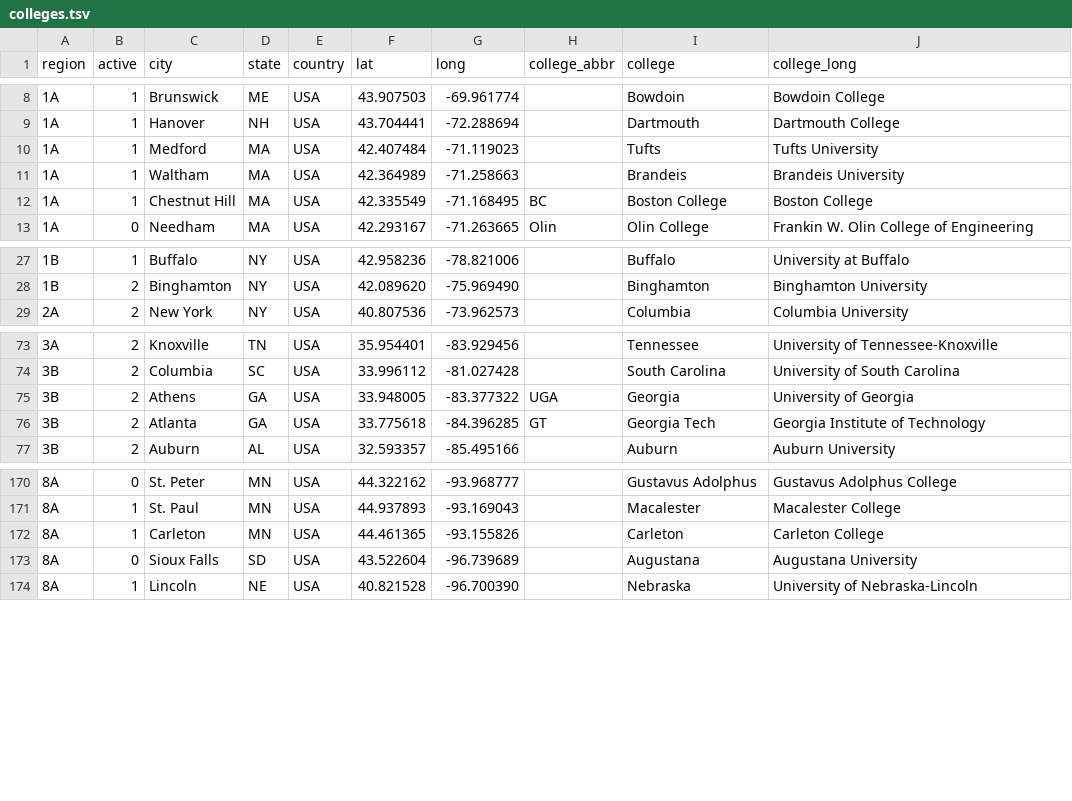
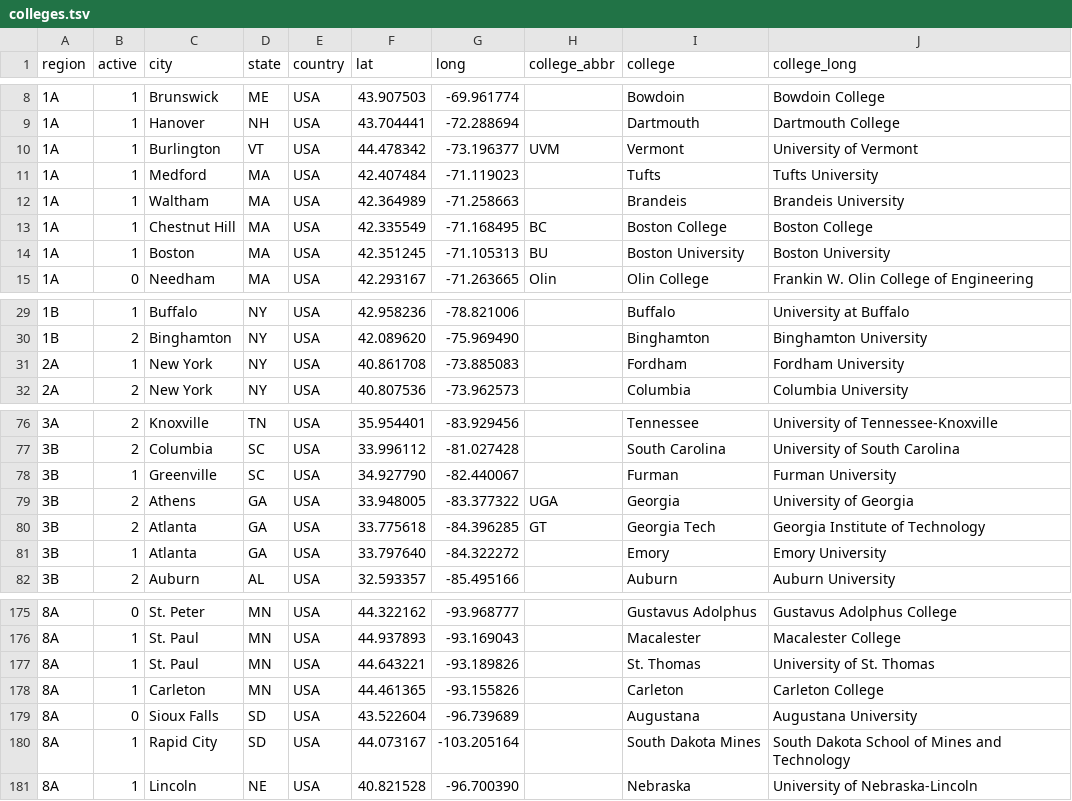
Before and after one commit to quizbowl/collegecalendar, a TSV file: map/colleges.tsv, drawn as a sheet; only a part is shown, gaps mark what is left out; the diff names each change by its address in the sheet, - before the commit and + after, or states it on an @@ line.

Commit message:
Add new colleges (closes #77)

```diff
--- a/map/colleges.tsv
+++ b/map/colleges.tsv
+row 10: 1A | 1 | Burlington | VT | USA | 44.478342 | -73.196377 | UVM | Vermont | University of Vermont
+row 14: 1A | 1 | Boston | MA | USA | 42.351245 | -71.105313 | BU | Boston University | Boston University
+row 31: 2A | 1 | New York | NY | USA | 40.861708 | -73.885083 |  | Fordham | Fordham University
+row 78: 3B | 1 | Greenville | SC | USA | 34.927790 | -82.440067 |  | Furman | Furman University
+row 81: 3B | 1 | Atlanta | GA | USA | 33.797640 | -84.322272 |  | Emory | Emory University
+row 177: 8A | 1 | St. Paul | MN | USA | 44.643221 | -93.189826 |  | St. Thomas | University of St. Thomas
+row 180: 8A | 1 | Rapid City | SD | USA | 44.073167 | -103.205164 |  | South Dakota Mines | South Dakota School of Mines and Technology
```
